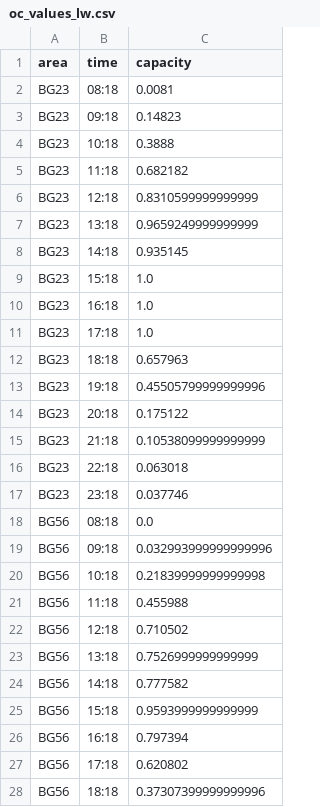
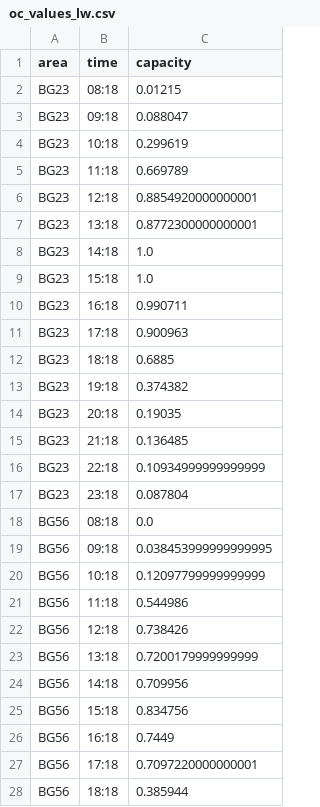
Before and after one commit to nachtwey-ubkn/UNI.KN-Bib-Auslastung-nty, a CSV file: docs/temp/oc_values_lw.csv, drawn as a sheet; only a part is shown; the diff covers the shown part only.

```diff
--- a/docs/temp/oc_values_lw.csv
+++ b/docs/temp/oc_values_lw.csv
@@ -1,28 +1,28 @@
 area,time,capacity
-BG23,08:18,0.0081
-BG23,09:18,0.14823
-BG23,10:18,0.3888
-BG23,11:18,0.682182
-BG23,12:18,0.8310599999999999
-BG23,13:18,0.9659249999999999
-BG23,14:18,0.935145
+BG23,08:18,0.01215
+BG23,09:18,0.088047
+BG23,10:18,0.299619
+BG23,11:18,0.669789
+BG23,12:18,0.8854920000000001
+BG23,13:18,0.8772300000000001
+BG23,14:18,1.0
 BG23,15:18,1.0
-BG23,16:18,1.0
-BG23,17:18,1.0
-BG23,18:18,0.657963
-BG23,19:18,0.45505799999999996
-BG23,20:18,0.175122
-BG23,21:18,0.10538099999999999
-BG23,22:18,0.063018
-BG23,23:18,0.037746
+BG23,16:18,0.990711
+BG23,17:18,0.900963
+BG23,18:18,0.6885
+BG23,19:18,0.374382
+BG23,20:18,0.19035
+BG23,21:18,0.136485
+BG23,22:18,0.10934999999999999
+BG23,23:18,0.087804
 BG56,08:18,0.0
-BG56,09:18,0.032993999999999996
-BG56,10:18,0.21839999999999998
-BG56,11:18,0.455988
-BG56,12:18,0.710502
-BG56,13:18,0.7526999999999999
-BG56,14:18,0.777582
-BG56,15:18,0.9593999999999999
-BG56,16:18,0.797394
-BG56,17:18,0.620802
-BG56,18:18,0.37307399999999996
+BG56,09:18,0.038453999999999995
+BG56,10:18,0.12097799999999999
+BG56,11:18,0.544986
+BG56,12:18,0.738426
+BG56,13:18,0.7200179999999999
+BG56,14:18,0.709956
+BG56,15:18,0.834756
+BG56,16:18,0.7449
+BG56,17:18,0.7097220000000001
+BG56,18:18,0.385944
```
Also changed, not shown: 115 edited cells elsewhere in this file, docs/temp/oc_values_today.csv, 3 other files.
